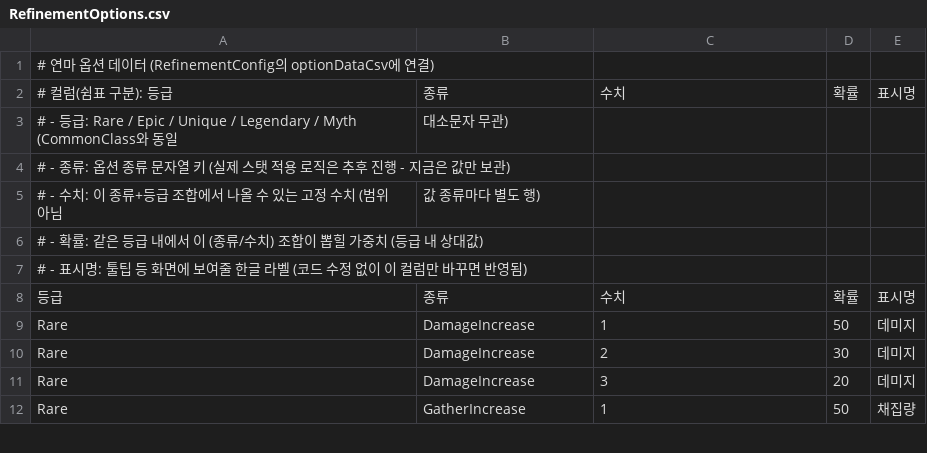
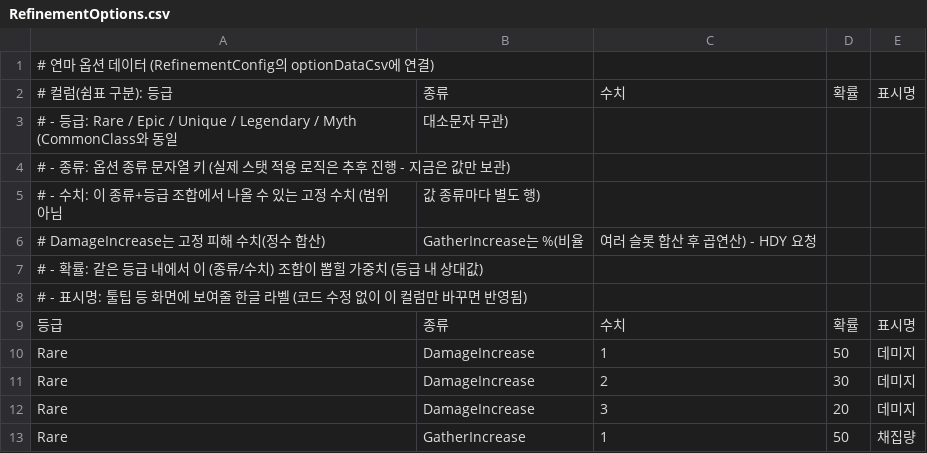
Before and after one commit to doyeon-SM/Mememememem, a CSV file: Assets/3.SO/DataTxt/RefinementOptions.csv, drawn as a sheet; only a part is shown; the diff covers the shown part only; the diff names each change by its address in the sheet, - before the commit and + after, or states it on an @@ line.

```diff
--- a/Assets/3.SO/DataTxt/RefinementOptions.csv
+++ b/Assets/3.SO/DataTxt/RefinementOptions.csv
+row 6: # DamageIncrease는 고정 피해 수치(정수 합산) | GatherIncrease는 %(비율 | 여러 슬롯 합산 후 곱연산) - HDY 요청
```
Also changed, not shown: 14 edited cells elsewhere in this file, 9 other files.
